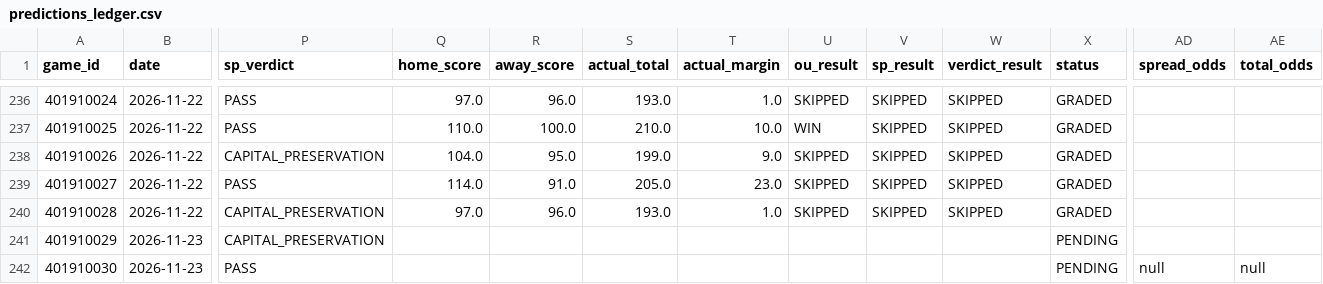
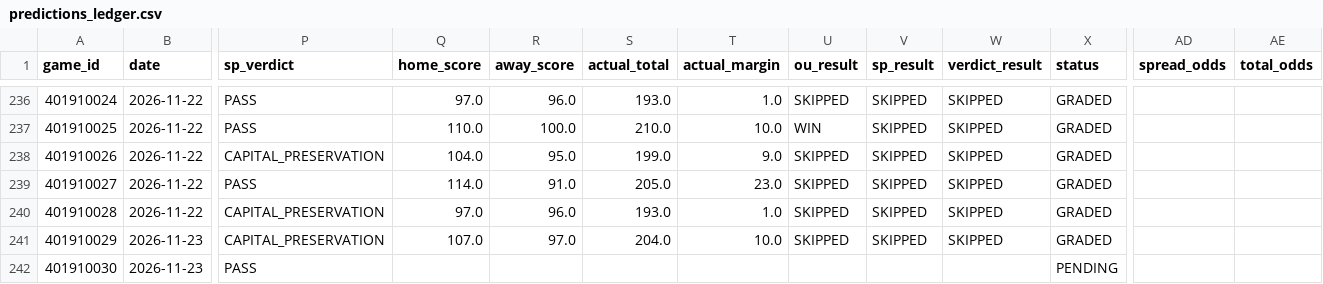
Before and after one commit to Thakky001/NBA, a CSV file: data/raw/predictions_ledger.csv, drawn as a sheet; only a part is shown, gaps mark what is left out; the diff names each change by its address in the sheet, - before the commit and + after, or states it on an @@ line.

```diff
--- a/data/raw/predictions_ledger.csv
+++ b/data/raw/predictions_ledger.csv
-Q241 (home_score): (empty)
+Q241 (home_score): 107.0
-R241 (away_score): (empty)
+R241 (away_score): 97.0
-S241 (actual_total): (empty)
+S241 (actual_total): 204.0
-T241 (actual_margin): (empty)
+T241 (actual_margin): 10.0
-U241 (ou_result): (empty)
+U241 (ou_result): SKIPPED
-V241 (sp_result): (empty)
+V241 (sp_result): SKIPPED
-W241 (verdict_result): (empty)
+W241 (verdict_result): SKIPPED
-X241 (status): PENDING
+X241 (status): GRADED
-AD242 (spread_odds): null
+AD242 (spread_odds): (empty)
-AE242 (total_odds): null
+AE242 (total_odds): (empty)
```
